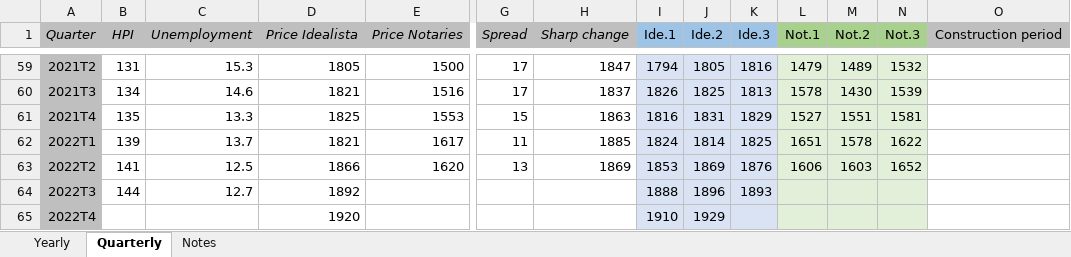
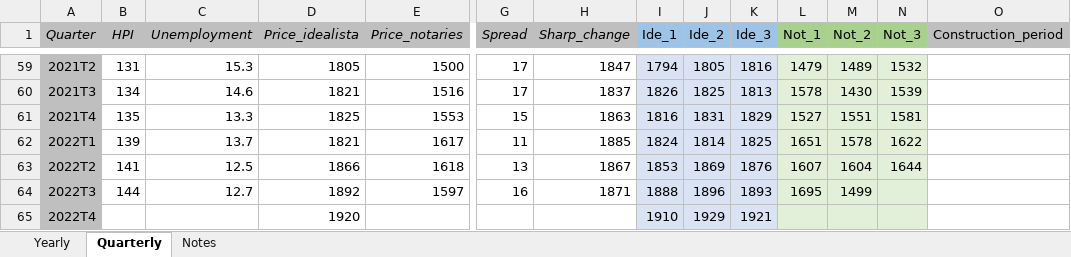
Before and after one commit to galetaire/spahousing, an Excel workbook: public/docs/spain_stats_xlsx.xlsx, sheet Quarterly, drawn as a sheet; only a part is shown, gaps mark what is left out; values as stored, in another font and other column widths than the file's, no borders; the diff names each change by its address in the sheet, - before the commit and + after, or states it on an @@ line.

```diff
--- a/public/docs/spain_stats_xlsx.xlsx (sheet Quarterly)
+++ b/public/docs/spain_stats_xlsx.xlsx (sheet Quarterly)
-D1: Price Idealista
+D1: Price_idealista
-E1: Price Notaries
+E1: Price_notaries
-H1: Sharp change
+H1: Sharp_change
-I1: Ide.1
+I1: Ide_1
-J1: Ide.2
+J1: Ide_2
-K1: Ide.3
+K1: Ide_3
-L1: Not.1
+L1: Not_1
-M1: Not.2
+M1: Not_2
-N1: Not.3
+N1: Not_3
-O1: Construction period
+O1: Construction_period
-E63 (Price_notaries): 1620
+E63 (Price_notaries): 1618
-H63 (Sharp_change): 1869
+H63 (Sharp_change): 1867
-L63 (Not_1): 1606
+L63 (Not_1): 1607
-M63 (Not_2): 1603
+M63 (Not_2): 1604
-N63 (Not_3): 1652
+N63 (Not_3): 1644
-E64 (Price_notaries): (empty)
+E64 (Price_notaries): 1597
-G64 (Spread): (empty)
+G64 (Spread): 16
-H64 (Sharp_change): (empty)
+H64 (Sharp_change): 1871
-L64 (Not_1): (empty)
+L64 (Not_1): 1695
-M64 (Not_2): (empty)
+M64 (Not_2): 1499
-K65 (Ide_3): (empty)
+K65 (Ide_3): 1921
```
Also changed, not shown: sheet Yearly, formulas that keep their value, 7 other files.
